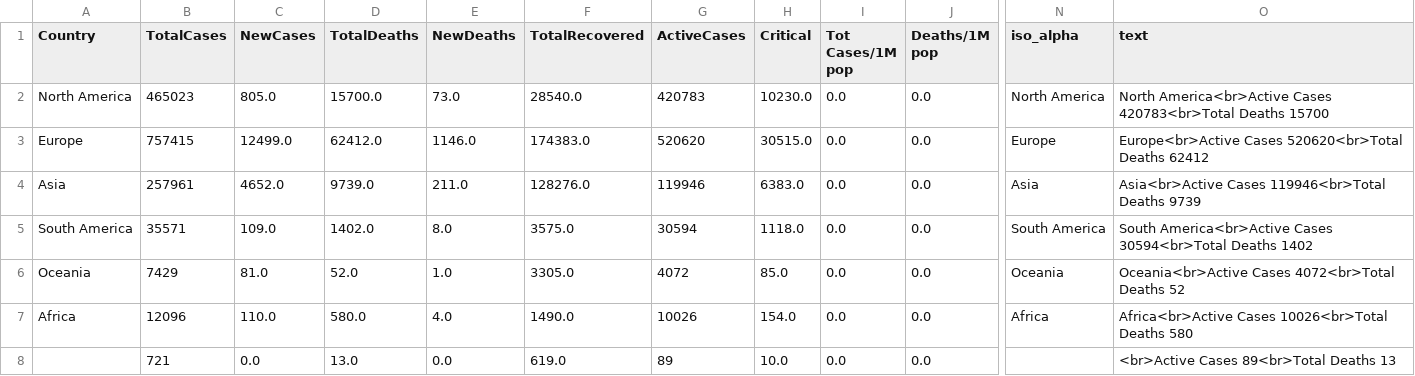
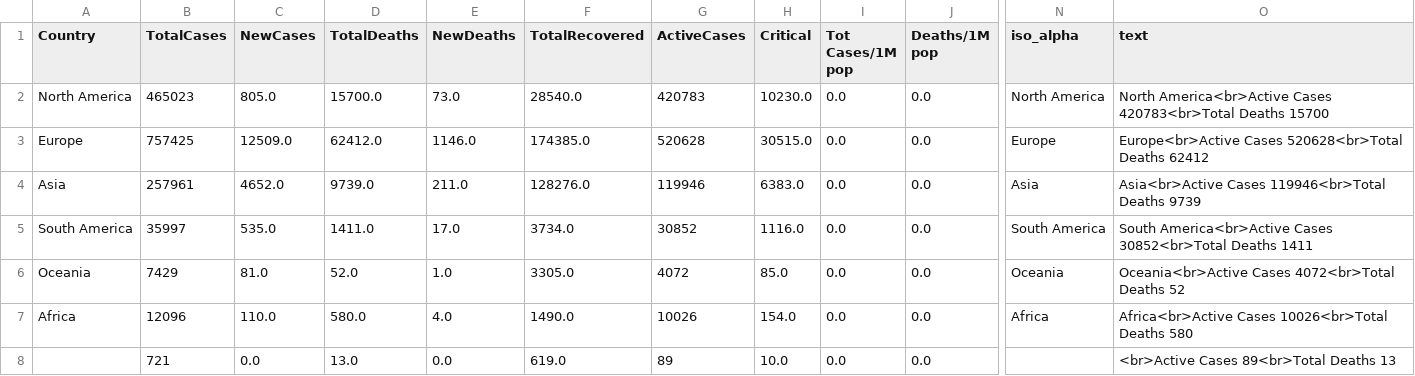
Before and after one commit to amtam0/coronavirus-world-map, a CSV file: static/data/corona.csv, drawn as a sheet; only a part is shown, gaps mark what is left out; the diff covers the shown part only; the diff names each change by its address in the sheet, - before the commit and + after, or states it on an @@ line.

Commit message:
update corona.csv

```diff
--- a/static/data/corona.csv
+++ b/static/data/corona.csv
-B3 (TotalCases): 757415
+B3 (TotalCases): 757425
-C3 (NewCases): 12499.0
+C3 (NewCases): 12509.0
-F3 (TotalRecovered): 174383.0
+F3 (TotalRecovered): 174385.0
-G3 (ActiveCases): 520620
+G3 (ActiveCases): 520628
-O3 (text): Europe<br>Active Cases 520620<br>Total Deaths 62412
+O3 (text): Europe<br>Active Cases 520628<br>Total Deaths 62412
-B5 (TotalCases): 35571
+B5 (TotalCases): 35997
-C5 (NewCases): 109.0
+C5 (NewCases): 535.0
-D5 (TotalDeaths): 1402.0
+D5 (TotalDeaths): 1411.0
-E5 (NewDeaths): 8.0
+E5 (NewDeaths): 17.0
-F5 (TotalRecovered): 3575.0
+F5 (TotalRecovered): 3734.0
-G5 (ActiveCases): 30594
+G5 (ActiveCases): 30852
-H5 (Critical): 1118.0
+H5 (Critical): 1116.0
-O5 (text): …America<br>Active Cases 30594<br>Total Deaths 1402
+O5 (text): …America<br>Active Cases 30852<br>Total Deaths 1411
```
Also changed, not shown: 2 added rows, 2 removed rows and 16 edited cells elsewhere in this file.
